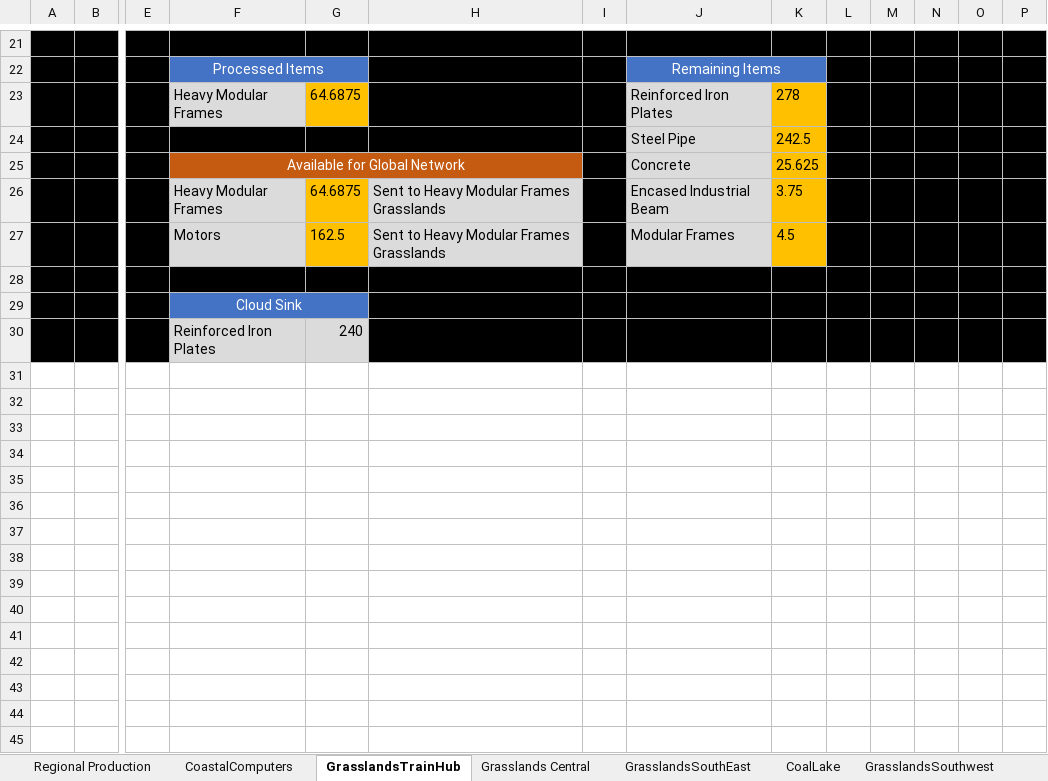
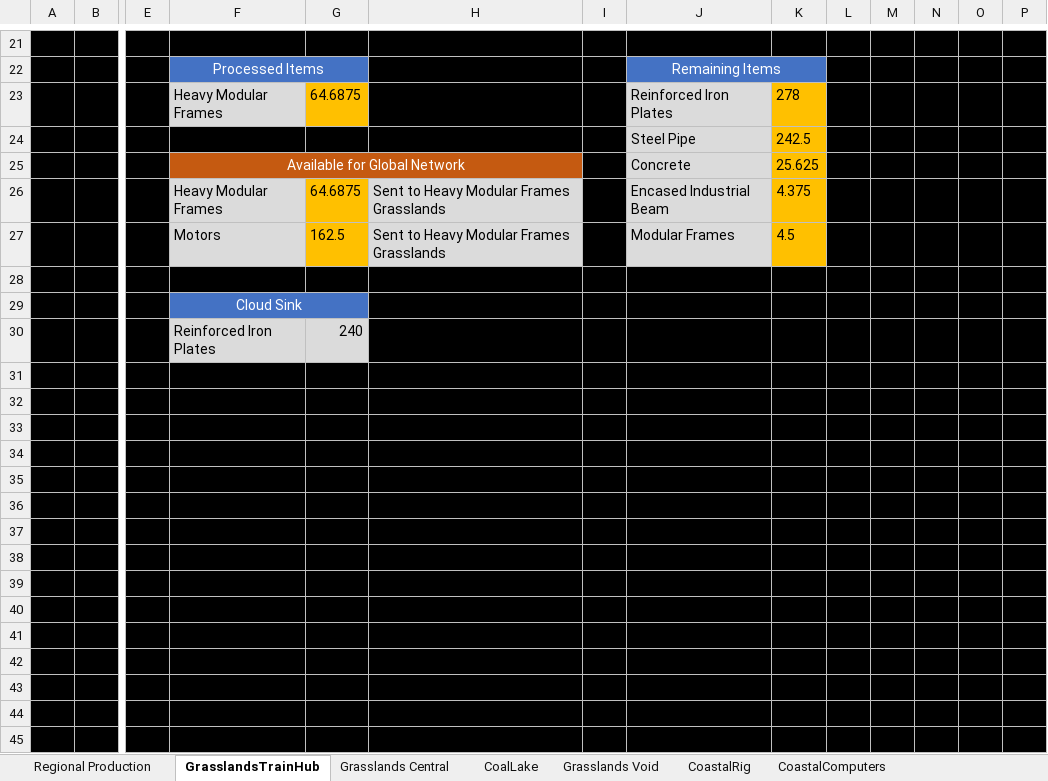
Before and after one commit to FenrirConsulting/CodeBase, an Excel workbook: Documents/SatisfactoryPlanner.xlsx, sheet GrasslandsTrainHub, drawn as a sheet; only a part is shown, gaps mark what is left out; values as stored, in another font and other column widths than the file's, no borders; rows hold the shown columns only; the diff covers the shown part only; the diff names each change by its address in the sheet, - before the commit and + after, or states it on an @@ line.

```diff
--- a/Documents/SatisfactoryPlanner.xlsx (sheet GrasslandsTrainHub)
+++ b/Documents/SatisfactoryPlanner.xlsx (sheet GrasslandsTrainHub)
+sheet tab: Grasslands Void
+sheet tab: CoastalRig
@@ sheet tab order changed: Regional Production | GrasslandsTrainHub | Grasslands Central | CoalLake | Grasslands Void | CoastalRig | CoastalComputers @@
-K26: 3.75
+K26: 4.375
+row 31: (empty)
+row 32: (empty)
+row 33: (empty)
+row 34: (empty)
+row 35: (empty)
+row 36: (empty)
+row 37: (empty)
+row 38: (empty)
+row 39: (empty)
+row 40: (empty)
+row 41: (empty)
+row 42: (empty)
+row 43: (empty)
+row 44: (empty)
+row 45: (empty)
```
Also changed, not shown: 11 added rows and 2 edited cells elsewhere in this sheet, sheet CoastalComputers, sheet GrasslandsSouthEast, sheet MinerOutputValues, sheet Regional Production, other sheet tabs, formulas that keep their value.
